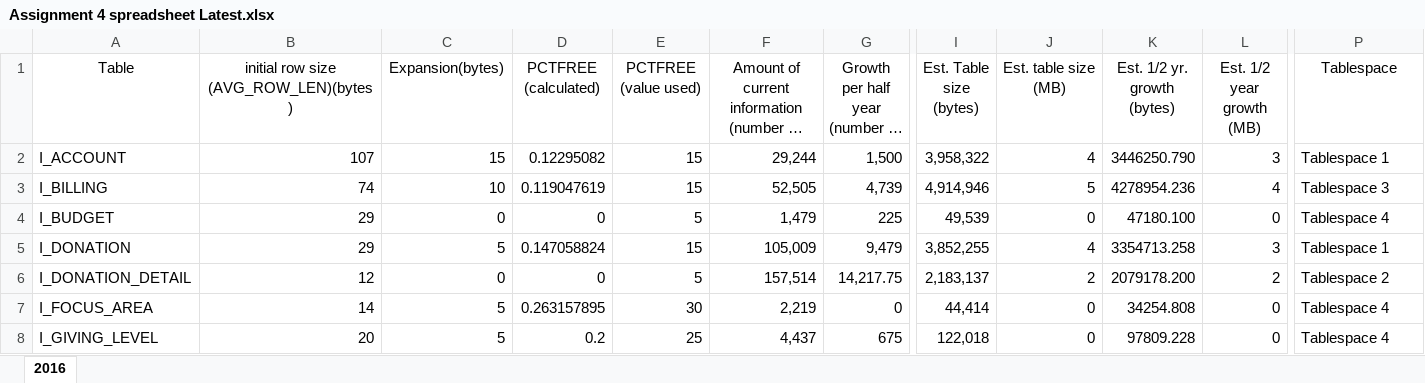
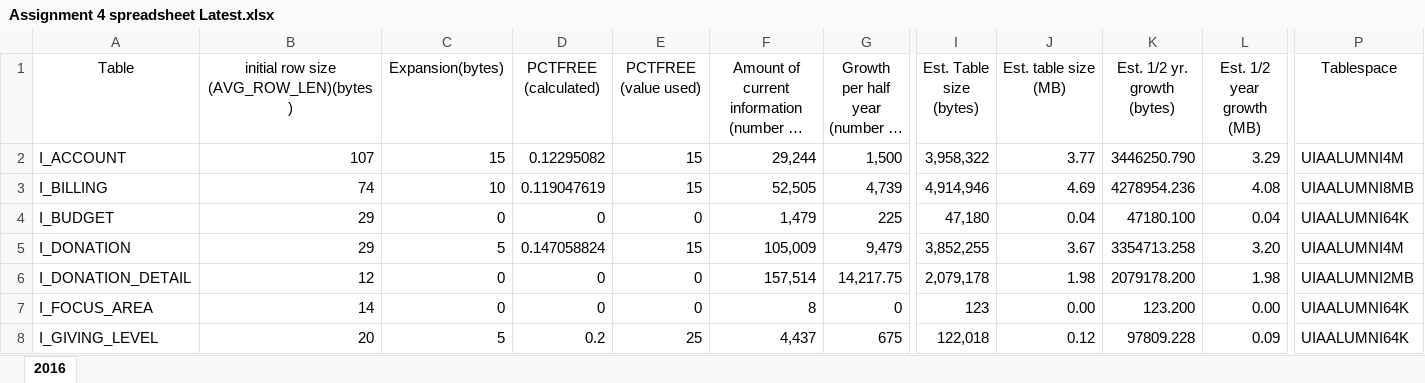
Before and after one commit to dtpett/IS309, an Excel workbook: Deliverable 4/Assignment 4 spreadsheet Latest.xlsx, sheet 2016, drawn as a sheet; only a part is shown, gaps mark what is left out; long unchanged cells end in …; values as stored, in another font and other column widths than the file's, no borders; the diff covers the shown part only; the diff names each change by its address in the sheet, - before the commit and + after, or states it on an @@ line.

Commit message:
Latest updated files

```diff
--- a/Deliverable 4/Assignment 4 spreadsheet Latest.xlsx (sheet 2016)
+++ b/Deliverable 4/Assignment 4 spreadsheet Latest.xlsx (sheet 2016)
-J2 (Est. table size (MB)): 4
+J2 (Est. table size (MB)): 3.77
-L2 (Est. 1/2 year growth (MB)): 3
+L2 (Est. 1/2 year growth (MB)): 3.29
-P2 (Tablespace): Tablespace 1
+P2 (Tablespace): UIAALUMNI4M
-J3 (Est. table size (MB)): 5
+J3 (Est. table size (MB)): 4.69
-L3 (Est. 1/2 year growth (MB)): 4
+L3 (Est. 1/2 year growth (MB)): 4.08
-P3 (Tablespace): Tablespace 3
+P3 (Tablespace): UIAALUMNI8MB
-E4 (PCTFREE (value used)): 5
+E4 (PCTFREE (value used)): 0
-I4 (Est. Table size (bytes)): 49,539
+I4 (Est. Table size (bytes)): 47,180
-J4 (Est. table size (MB)): 0
+J4 (Est. table size (MB)): 0.04
-L4 (Est. 1/2 year growth (MB)): 0
+L4 (Est. 1/2 year growth (MB)): 0.04
-P4 (Tablespace): Tablespace 4
+P4 (Tablespace): UIAALUMNI64K
-J5 (Est. table size (MB)): 4
+J5 (Est. table size (MB)): 3.67
-L5 (Est. 1/2 year growth (MB)): 3
+L5 (Est. 1/2 year growth (MB)): 3.20
-P5 (Tablespace): Tablespace 1
+P5 (Tablespace): UIAALUMNI4M
-E6 (PCTFREE (value used)): 5
+E6 (PCTFREE (value used)): 0
-I6 (Est. Table size (bytes)): 2,183,137
+I6 (Est. Table size (bytes)): 2,079,178
-J6 (Est. table size (MB)): 2
+J6 (Est. table size (MB)): 1.98
-L6 (Est. 1/2 year growth (MB)): 2
+L6 (Est. 1/2 year growth (MB)): 1.98
-P6 (Tablespace): Tablespace 2
+P6 (Tablespace): UIAALUMNI2MB
-C7 (Expansion(bytes)): 5
+C7 (Expansion(bytes)): 0
-D7 (PCTFREE (calculated)): 0.263157895
+D7 (PCTFREE (calculated)): 0
-E7 (PCTFREE (value used)): 30
+E7 (PCTFREE (value used)): 0
-F7: 2,219
+F7: 8
-I7 (Est. Table size (bytes)): 44,414
+I7 (Est. Table size (bytes)): 123
-J7 (Est. table size (MB)): 0
+J7 (Est. table size (MB)): 0.00
-K7 (Est. 1/2 yr. growth (bytes)): 34254.808
+K7 (Est. 1/2 yr. growth (bytes)): 123.200
-L7 (Est. 1/2 year growth (MB)): 0
+L7 (Est. 1/2 year growth (MB)): 0.00
-P7:P8 (Tablespace): Tablespace 4
+P7:P8 (Tablespace): UIAALUMNI64K
-J8 (Est. table size (MB)): 0
+J8 (Est. table size (MB)): 0.12
-L8 (Est. 1/2 year growth (MB)): 0
+L8 (Est. 1/2 year growth (MB)): 0.09
```
Also changed, not shown: 34 edited cells elsewhere in this sheet, 5 other files.
